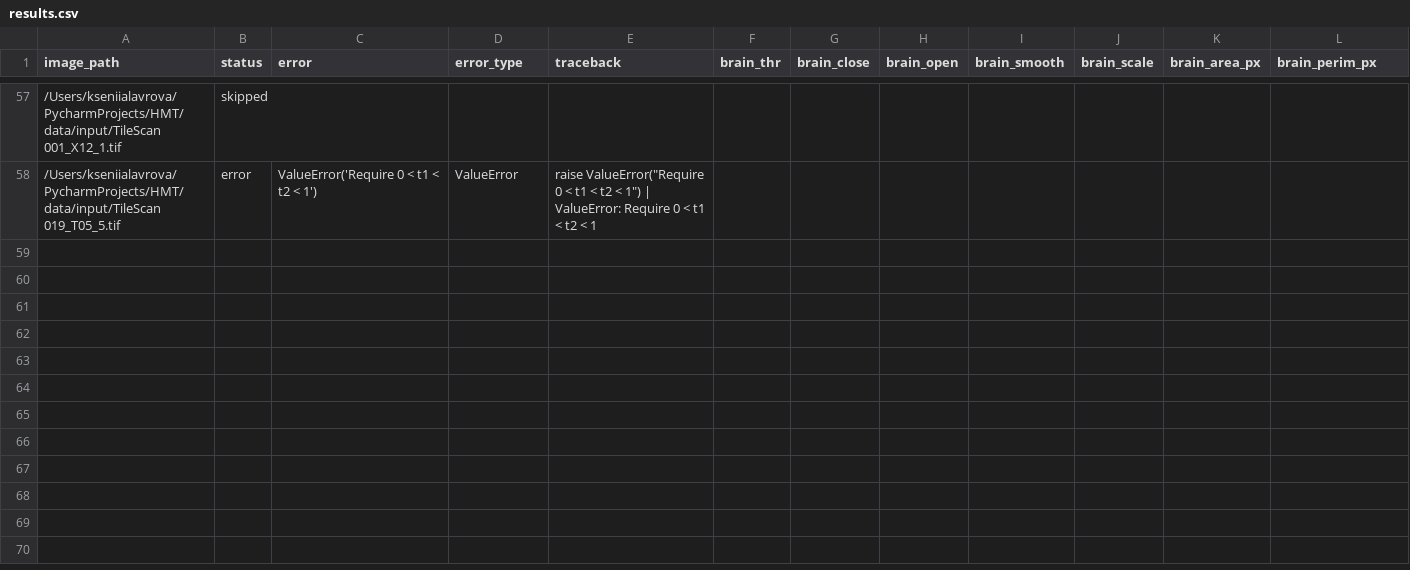
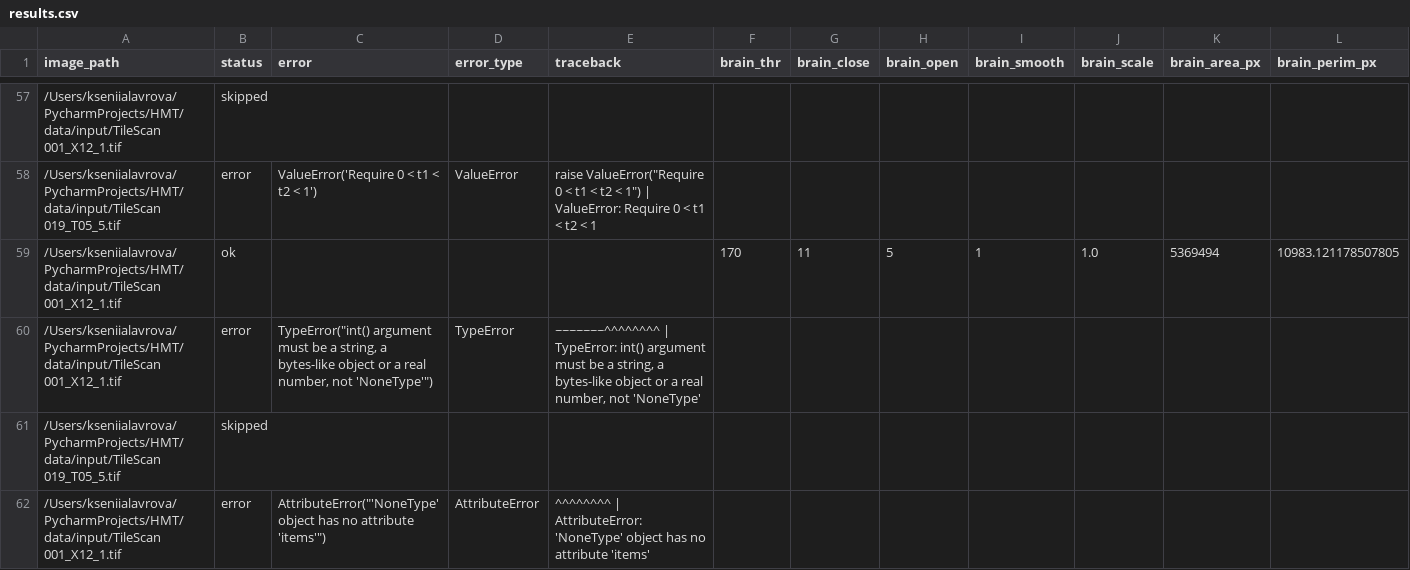
Before and after one commit to Myranl/hmt, a CSV file: data/output/results.csv, drawn as a sheet; only a part is shown, gaps mark what is left out; rows hold the shown columns only; the diff names each change by its address in the sheet, - before the commit and + after, or states it on an @@ line.

Commit message:
Refine brain UI and void filling

```diff
--- a/data/output/results.csv
+++ b/data/output/results.csv
+row 59: /Users/kseniialavrova/PycharmProjects/HMT/data/input/TileScan 001_X12_1.tif | ok |  |  |  | 170 | 11 | 5 | 1 | 1.0 | 5369494 | 10983.121178507805
+row 60: /Users/kseniialavrova/PycharmProjects/HMT/data/input/TileScan 001_X12_1.tif | error | TypeError("int() argument must be a string, a bytes-like object or a real number, not 'NoneType'") | TypeError | ~~~~~~~^^^^^^^^ | TypeError: int() argument must be a string, a bytes-like object or a real number, not 'NoneType'
+row 61: /Users/kseniialavrova/PycharmProjects/HMT/data/input/TileScan 019_T05_5.tif | skipped
+row 62: /Users/kseniialavrova/PycharmProjects/HMT/data/input/TileScan 001_X12_1.tif | error | AttributeError("'NoneType' object has no attribute 'items'") | AttributeError | ^^^^^^^^ | AttributeError: 'NoneType' object has no attribute 'items'
```
Also changed, not shown: 18 other files.
